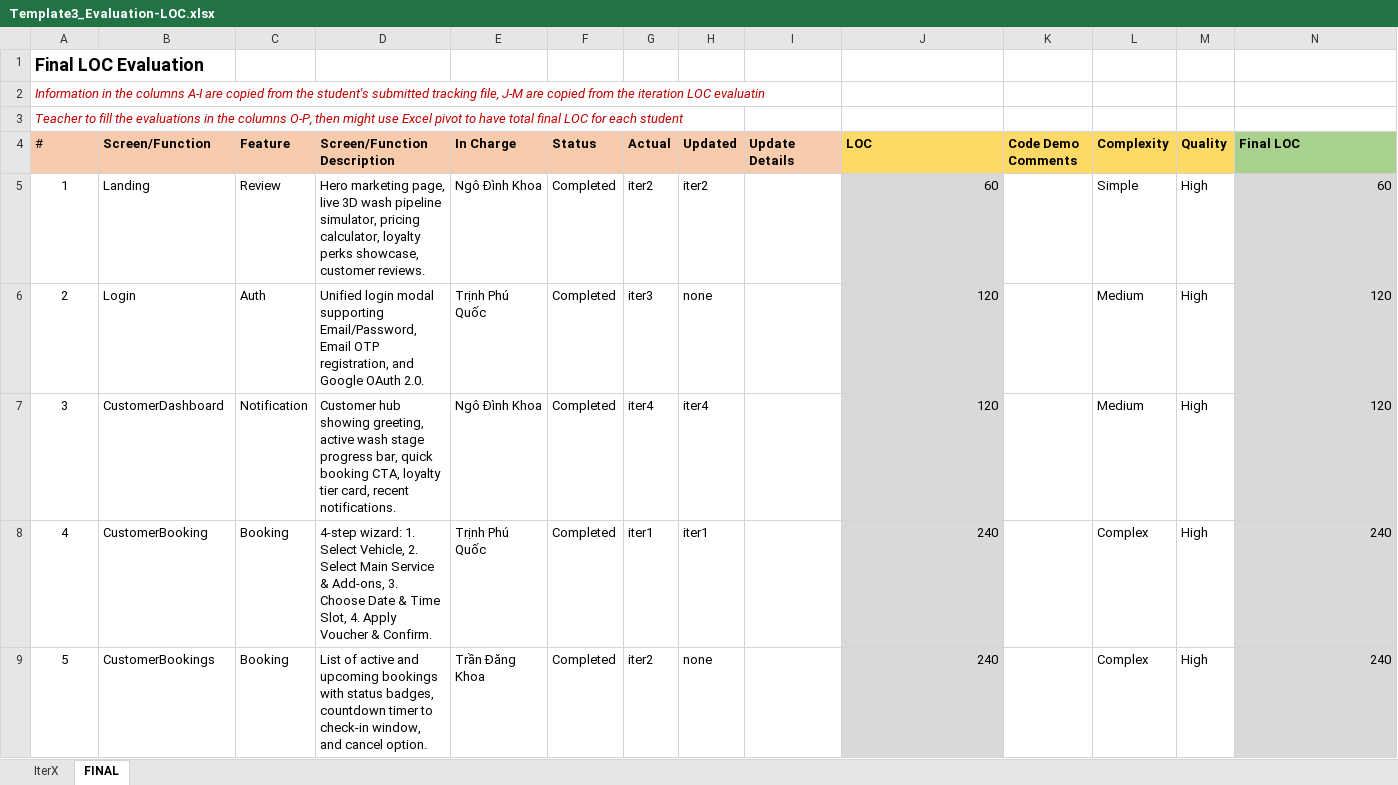
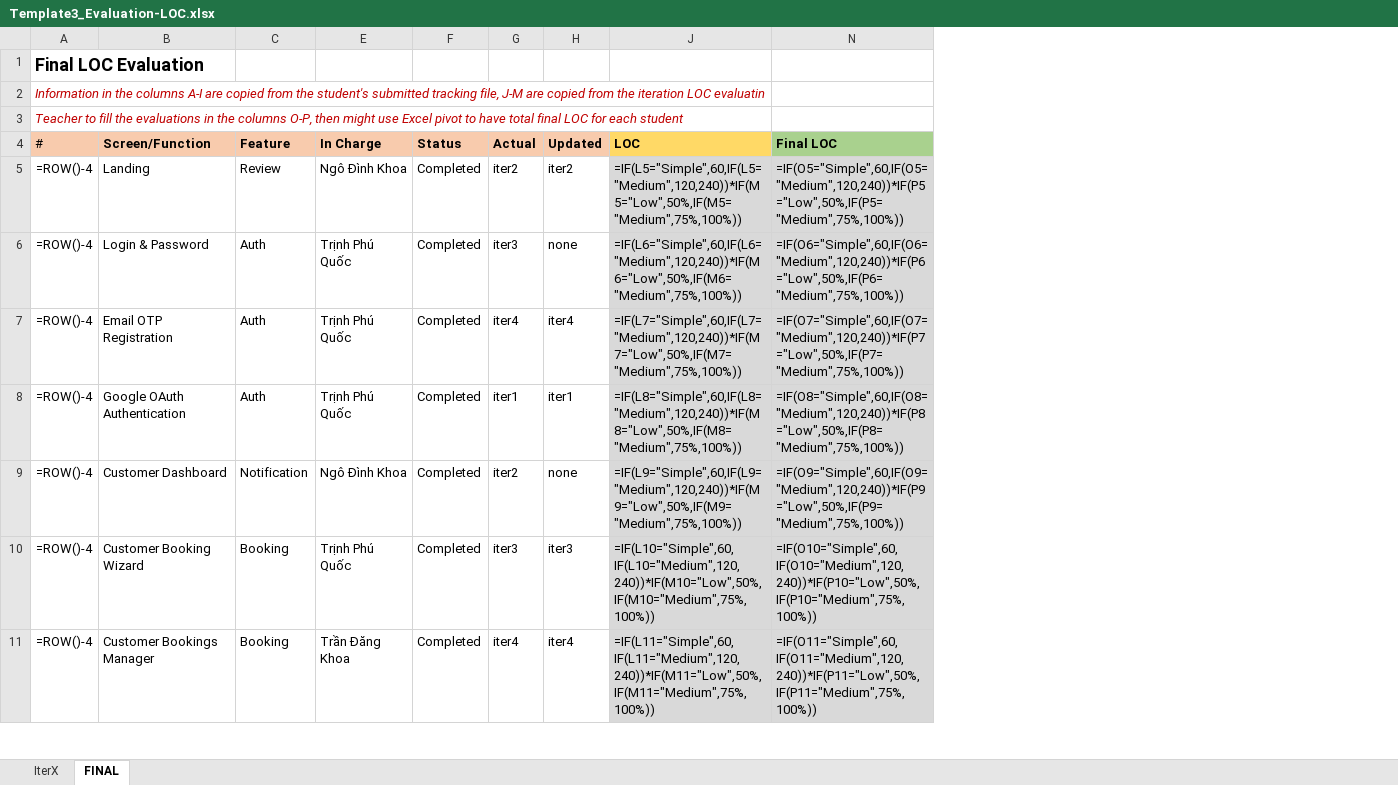
Before and after one commit to ThuanNg05/AutoWashPro, an Excel workbook: Template3_Evaluation-LOC.xlsx, sheet FINAL, drawn as a sheet; only a part is shown; values as stored, in another font and other column widths than the file's, no borders; formulas without a stored value are shown as written; removed rows and columns are numbered as before the commit, all else as after; rows hold the shown columns only; the diff covers the shown part only; the diff names each change by its address in the sheet, - before the commit and + after, or states it on an @@ line.

```diff
--- a/Template3_Evaluation-LOC.xlsx (sheet FINAL)
+++ b/Template3_Evaluation-LOC.xlsx (sheet FINAL)
@@ column D (Screen/Function Description) hidden, rows 5-9: Hero marketing page, live 3D wash pipeline simulator, pricing calculator, loyalty perks showcase, customer reviews. | Unified login modal supporting Email/Password, Email OTP registration, and Google OAuth 2.0. | Customer hub showing greeting, active wash stage progress bar, quick booking CTA, loyalty tier card, recent notifications. | 4-step wizard: 1. Select Vehicle, 2. Select Main Service & Add-ons, 3. Choose Date & Time Slot, 4. Apply Voucher & Confirm. | List of active and upcoming bookings with status badges, countdown timer to check-in window, and cancel option. @@
@@ column I (Update Details) hidden, empty @@
@@ column K (Code Demo Comments) hidden, empty @@
@@ column L (Complexity) hidden, rows 5-9: Simple | Medium | Medium | Complex | Complex @@
@@ column M (Quality) hidden, rows 5-9: all High @@
-A5 (#): 1
+A5 (#): =ROW()-4
-J5 (LOC): 60
+J5 (LOC): =IF(L5="Simple",60,IF(L5="Medium",120,240))*IF(M5="Low",50%,IF(M5="Medium",75%,100%))
-N5 (Final LOC): 60
+N5 (Final LOC): =IF(O5="Simple",60,IF(O5="Medium",120,240))*IF(P5="Low",50%,IF(P5="Medium",75%,100%))
-A6 (#): 2
+A6 (#): =ROW()-4
-B6 (Screen/Function): Login
+B6 (Screen/Function): Login & Password
-J6 (LOC): 120
+J6 (LOC): =IF(L6="Simple",60,IF(L6="Medium",120,240))*IF(M6="Low",50%,IF(M6="Medium",75%,100%))
-N6 (Final LOC): 120
+N6 (Final LOC): =IF(O6="Simple",60,IF(O6="Medium",120,240))*IF(P6="Low",50%,IF(P6="Medium",75%,100%))
+row 7: =ROW()-4 | Email OTP Registration | Auth | Trịnh Phú Quốc | Completed | iter4 | iter4 | =IF(L7="Simple",60,IF(L7="Medium",120,240))*IF(M7="Low",50%,IF(M7="Medium",75%,100%)) | =IF(O7="Simple",60,IF(O7="Medium",120,240))*IF(P7="Low",50%,IF(P7="Medium",75%,100%))
+row 8: =ROW()-4 | Google OAuth Authentication | Auth | Trịnh Phú Quốc | Completed | iter1 | iter1 | =IF(L8="Simple",60,IF(L8="Medium",120,240))*IF(M8="Low",50%,IF(M8="Medium",75%,100%)) | =IF(O8="Simple",60,IF(O8="Medium",120,240))*IF(P8="Low",50%,IF(P8="Medium",75%,100%))
-A9 (#): 3
+A9 (#): =ROW()-4
-B9 (Screen/Function): CustomerDashboard
+B9 (Screen/Function): Customer Dashboard
-G9 (Actual): iter4
+G9 (Actual): iter2
-H9 (Updated): iter4
+H9 (Updated): none
-J9 (LOC): 120
+J9 (LOC): =IF(L9="Simple",60,IF(L9="Medium",120,240))*IF(M9="Low",50%,IF(M9="Medium",75%,100%))
-N9 (Final LOC): 120
+N9 (Final LOC): =IF(O9="Simple",60,IF(O9="Medium",120,240))*IF(P9="Low",50%,IF(P9="Medium",75%,100%))
-A10 (#): 4
+A10 (#): =ROW()-4
-B10 (Screen/Function): CustomerBooking
+B10 (Screen/Function): Customer Booking Wizard
-G10 (Actual): iter1
+G10 (Actual): iter3
-H10 (Updated): iter1
+H10 (Updated): iter3
-J10 (LOC): 240
+J10 (LOC): =IF(L10="Simple",60,IF(L10="Medium",120,240))*IF(M10="Low",50%,IF(M10="Medium",75%,100%))
-N10 (Final LOC): 240
+N10 (Final LOC): =IF(O10="Simple",60,IF(O10="Medium",120,240))*IF(P10="Low",50%,IF(P10="Medium",75%,100%))
-A11 (#): 5
+A11 (#): =ROW()-4
-B11 (Screen/Function): CustomerBookings
+B11 (Screen/Function): Customer Bookings Manager
-G11 (Actual): iter2
+G11 (Actual): iter4
-H11 (Updated): none
+H11 (Updated): iter4
-J11 (LOC): 240
+J11 (LOC): =IF(L11="Simple",60,IF(L11="Medium",120,240))*IF(M11="Low",50%,IF(M11="Medium",75%,100%))
-N11 (Final LOC): 240
+N11 (Final LOC): =IF(O11="Simple",60,IF(O11="Medium",120,240))*IF(P11="Low",50%,IF(P11="Medium",75%,100%))
```
Also changed, not shown: 10 added rows, 2 removed rows and 73 edited cells elsewhere in this sheet, sheet IterX, hidden cells.
